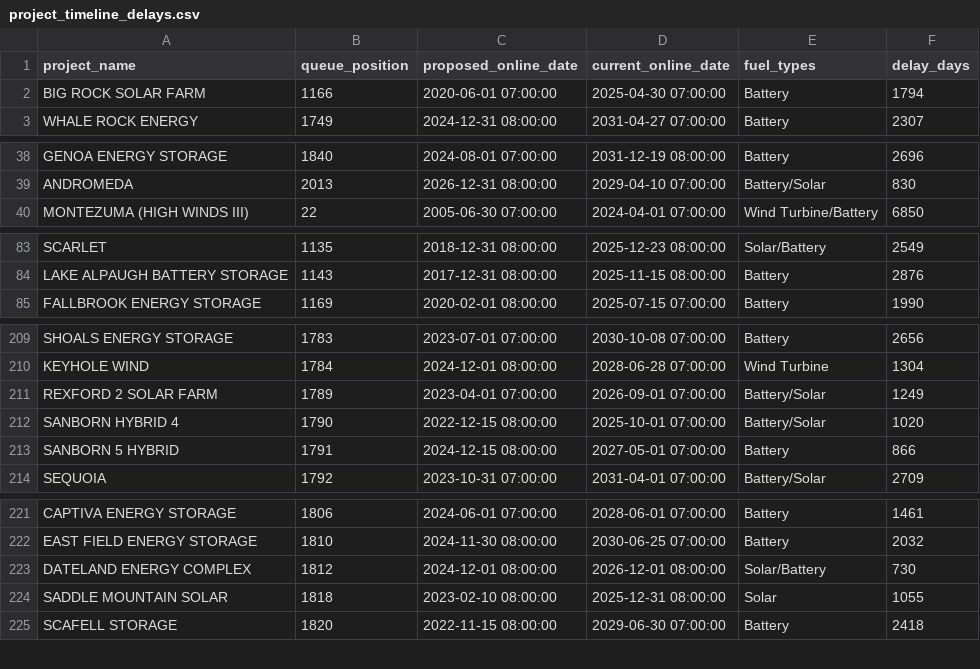
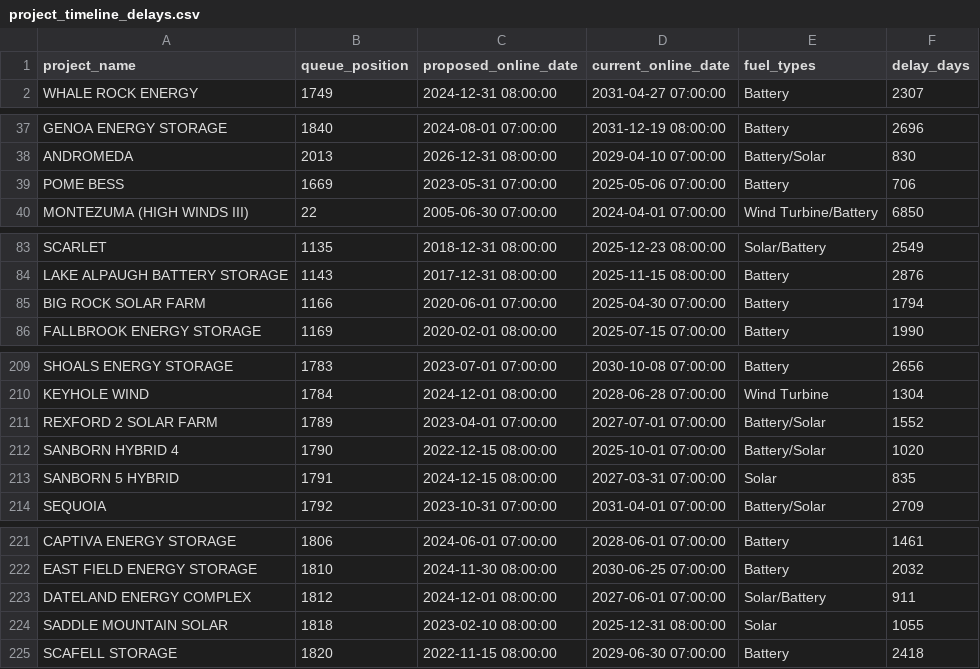
Before and after one commit to gkumarg/caiso-queue, a CSV file: reports/project_timeline_delays.csv, drawn as a sheet; only a part is shown, gaps mark what is left out; the diff names each change by its address in the sheet, - before the commit and + after, or states it on an @@ line.

```diff
--- a/reports/project_timeline_delays.csv
+++ b/reports/project_timeline_delays.csv
@@ row 182 moved to row 39: POME BESS @@
@@ row 2 moved to row 85: BIG ROCK SOLAR FARM @@
-D211 (current_online_date): 2026-09-01 07:00:00
+D211 (current_online_date): 2027-07-01 07:00:00
-F211 (delay_days): 1249
+F211 (delay_days): 1552
-D213 (current_online_date): 2027-05-01 07:00:00
+D213 (current_online_date): 2027-03-31 07:00:00
-E213 (fuel_types): Battery
+E213 (fuel_types): Solar
-F213 (delay_days): 866
+F213 (delay_days): 835
-D223 (current_online_date): 2026-12-01 08:00:00
+D223 (current_online_date): 2027-06-01 07:00:00
-F223 (delay_days): 730
+F223 (delay_days): 911
```
Also changed, not shown: reports/capacity_by_fuel.csv, reports/timeline_delay_by_fuel.csv, 6 other files.
